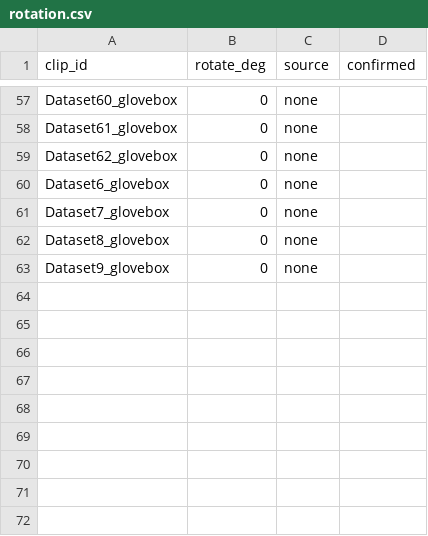
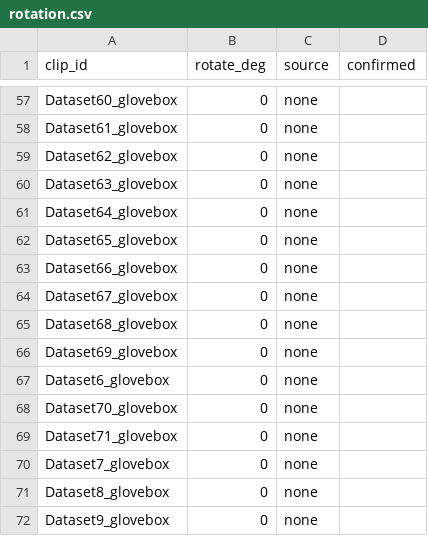
Before and after one commit to Aryan-Tanna/SIH-Cheeselayers-BAS, a CSV file: manifest/rotation.csv, drawn as a sheet; only a part is shown, gaps mark what is left out.

```diff
--- a/manifest/rotation.csv
+++ b/manifest/rotation.csv
@@ -59,3 +59,12 @@ Dataset61_glovebox,0,none,
 Dataset62_glovebox,0,none,
+Dataset63_glovebox,0,none,
+Dataset64_glovebox,0,none,
+Dataset65_glovebox,0,none,
+Dataset66_glovebox,0,none,
+Dataset67_glovebox,0,none,
+Dataset68_glovebox,0,none,
+Dataset69_glovebox,0,none,
 Dataset6_glovebox,0,none,
+Dataset70_glovebox,0,none,
+Dataset71_glovebox,0,none,
 Dataset7_glovebox,0,none,
```
Also changed, not shown: manifest/clips.csv, 7 other files.
